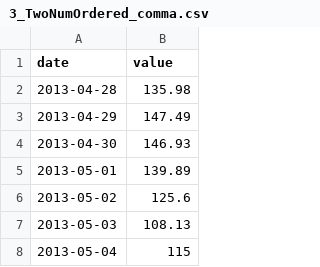
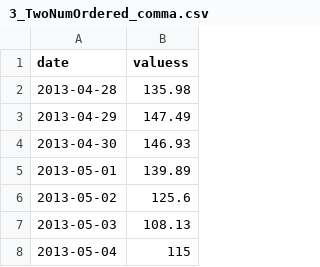
Before and after one commit to salasou/perso-dev1, a CSV file: 3_TwoNumOrdered_comma.csv, drawn as a sheet; only a part is shown.

Commit message:
test2

```diff
--- a/3_TwoNumOrdered_comma.csv
+++ b/3_TwoNumOrdered_comma.csv
@@ -1,2 +1,2 @@
-date,value
+date,valuess
 2013-04-28,135.98
```
